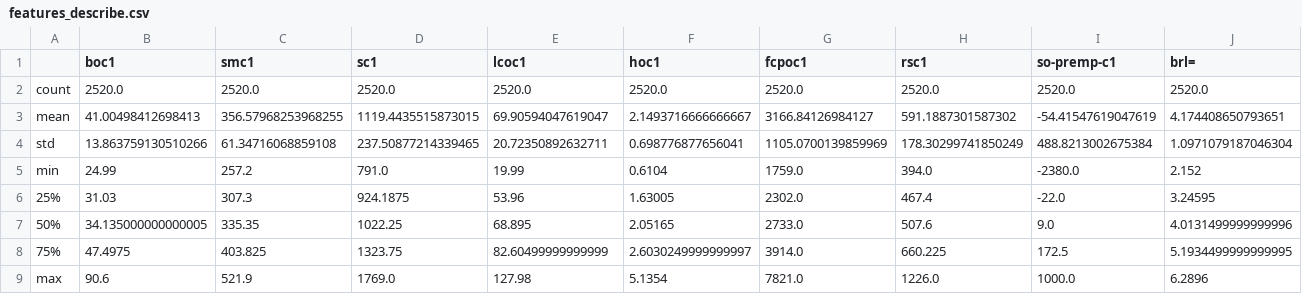
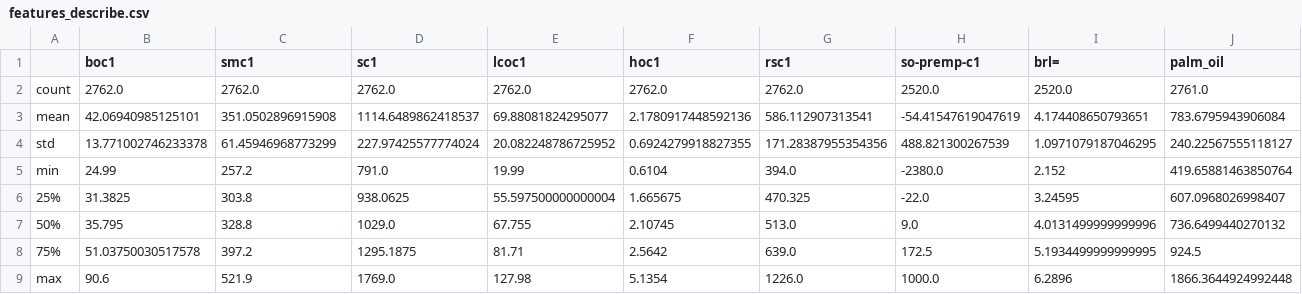
Before and after one commit to rossi-diego/soybean-oil-predictor, a CSV file: data/features_describe.csv, drawn as a sheet; removed rows and columns are numbered as before the commit, all else as after; the diff names each change by its address in the sheet, - before the commit and + after, or states it on an @@ line.

```diff
--- a/data/features_describe.csv
+++ b/data/features_describe.csv
-column G (fcpoc1), rows 2-9: 2520.0 | 3166.84126984127 | 1105.0700139859969 | 1759.0 | 2302.0 | 2733.0 | 3914.0 | 7821.0
+column J (palm_oil), rows 2-9: 2761.0 | 783.6795943906084 | 240.22567555118127 | 419.65881463850764 | 607.0968026998407 | 736.6499440270132 | 924.5 | 1866.3644924992448
-B2 (boc1): 2520.0
+B2 (boc1): 2762.0
-C2 (smc1): 2520.0
+C2 (smc1): 2762.0
-D2 (sc1): 2520.0
+D2 (sc1): 2762.0
-E2 (lcoc1): 2520.0
+E2 (lcoc1): 2762.0
-F2 (hoc1): 2520.0
+F2 (hoc1): 2762.0
-G2 (rsc1): 2520.0
+G2 (rsc1): 2762.0
-B3 (boc1): 41.00498412698413
+B3 (boc1): 42.06940985125101
-C3 (smc1): 356.57968253968255
+C3 (smc1): 351.0502896915908
-D3 (sc1): 1119.4435515873015
+D3 (sc1): 1114.6489862418537
-E3 (lcoc1): 69.90594047619047
+E3 (lcoc1): 69.88081824295077
-F3 (hoc1): 2.1493716666666667
+F3 (hoc1): 2.1780917448592136
-G3 (rsc1): 591.1887301587302
+G3 (rsc1): 586.112907313541
-B4 (boc1): 13.863759130510266
+B4 (boc1): 13.771002746233378
-C4 (smc1): 61.34716068859108
+C4 (smc1): 61.45946968773299
-D4 (sc1): 237.50877214339465
+D4 (sc1): 227.97425577774024
-E4 (lcoc1): 20.72350892632711
+E4 (lcoc1): 20.082248786725952
-F4 (hoc1): 0.698776877656041
+F4 (hoc1): 0.6924279918827355
-G4 (rsc1): 178.30299741850249
+G4 (rsc1): 171.28387955354356
-H4 (so-premp-c1): 488.8213002675384
+H4 (so-premp-c1): 488.821300267539
-I4 (brl=): 1.0971079187046304
+I4 (brl=): 1.0971079187046295
-B6 (boc1): 31.03
+B6 (boc1): 31.3825
-C6 (smc1): 307.3
+C6 (smc1): 303.8
-D6 (sc1): 924.1875
+D6 (sc1): 938.0625
-E6 (lcoc1): 53.96
+E6 (lcoc1): 55.597500000000004
-F6 (hoc1): 1.63005
+F6 (hoc1): 1.665675
-G6 (rsc1): 467.4
+G6 (rsc1): 470.325
-B7 (boc1): 34.135000000000005
+B7 (boc1): 35.795
-C7 (smc1): 335.35
+C7 (smc1): 328.8
-D7 (sc1): 1022.25
+D7 (sc1): 1029.0
-E7 (lcoc1): 68.895
+E7 (lcoc1): 67.755
-F7 (hoc1): 2.05165
+F7 (hoc1): 2.10745
-G7 (rsc1): 507.6
+G7 (rsc1): 513.0
-B8 (boc1): 47.4975
+B8 (boc1): 51.03750030517578
-C8 (smc1): 403.825
+C8 (smc1): 397.2
-D8 (sc1): 1323.75
+D8 (sc1): 1295.1875
-E8 (lcoc1): 82.60499999999999
+E8 (lcoc1): 81.71
-F8 (hoc1): 2.6030249999999997
+F8 (hoc1): 2.5642
-G8 (rsc1): 660.225
+G8 (rsc1): 639.0
```
Also changed, not shown: 12 other files.
